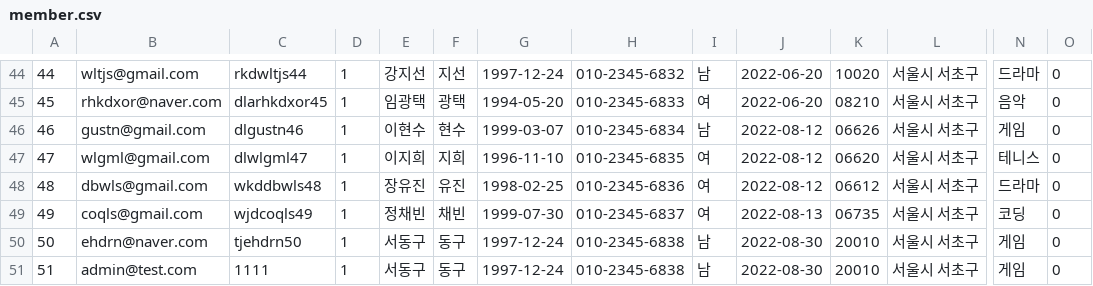
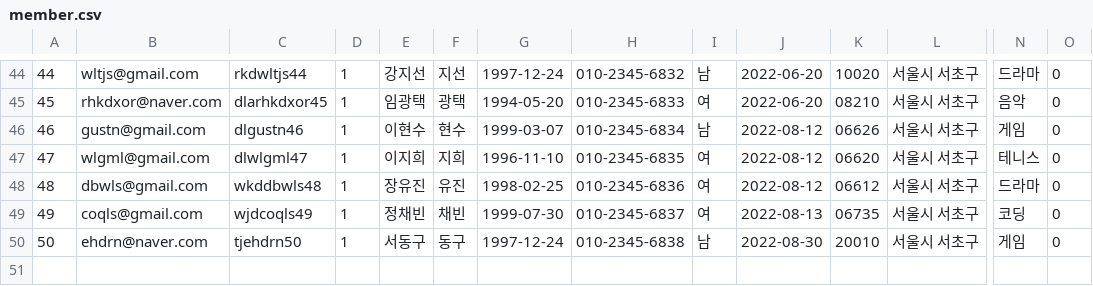
Before and after one commit to Gang-of-Three-GOT/apple2intel1-got, a CSV file: app/doc/member.csv, drawn as a sheet; only a part is shown, gaps mark what is left out; rows hold the shown columns only; the diff names each change by its address in the sheet, - before the commit and + after, or states it on an @@ line.

```diff
--- a/app/doc/member.csv
+++ b/app/doc/member.csv
-row 51: 51 | admin@test.com | 1111 | 1 | 서동구 | 동구 | 1997-12-24 | 010-2345-6838 | 남 | 2022-08-30 | 20010 | 서울시 서초구 | 게임 | 0
```
Also changed, not shown: app/doc/party.csv, 1 other file.
